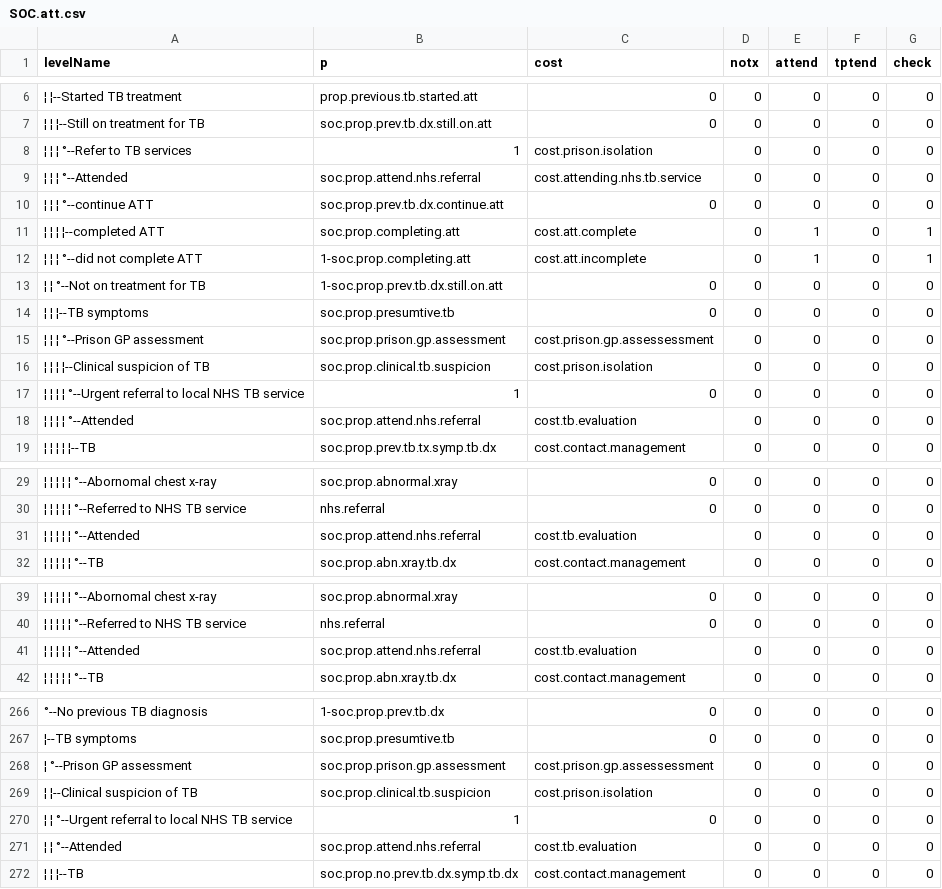
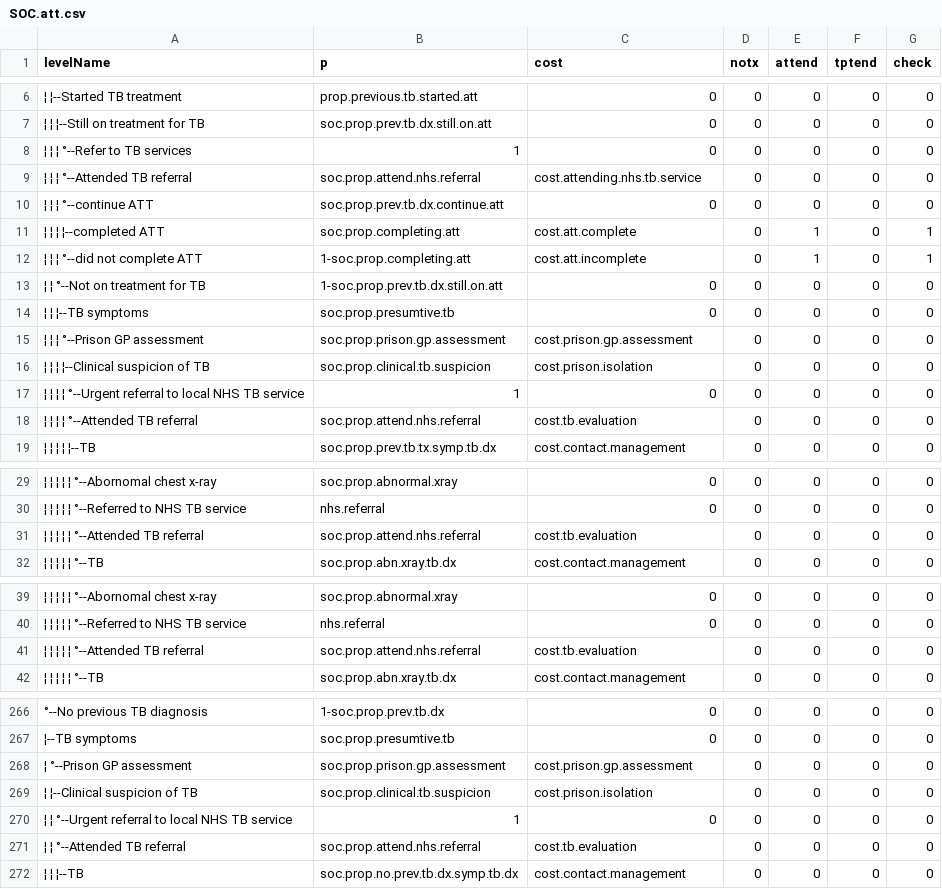
Before and after one commit to nmafirakureva/PPDpathways, a CSV file: indata/CSV/SOC.att.csv, drawn as a sheet; only a part is shown, gaps mark what is left out; the diff covers the shown part only; the diff names each change by its address in the sheet, - before the commit and + after, or states it on an @@ line.

```diff
--- a/indata/CSV/SOC.att.csv
+++ b/indata/CSV/SOC.att.csv
-C8 (cost): cost.prison.isolation
+C8 (cost): 0
-A9 (levelName): ¦ ¦ ¦ °--Attended
+A9 (levelName): ¦ ¦ ¦ °--Attended TB referral
-C15 (cost): cost.prison.gp.assessessment
+C15 (cost): cost.prison.gp.assessment
-A18 (levelName): ¦ ¦ ¦ ¦ °--Attended
+A18 (levelName): ¦ ¦ ¦ ¦ °--Attended TB referral
-A31 (levelName): ¦ ¦ ¦ ¦ ¦ °--Attended
+A31 (levelName): ¦ ¦ ¦ ¦ ¦ °--Attended TB referral
-A41 (levelName): ¦ ¦ ¦ ¦ ¦ °--Attended
+A41 (levelName): ¦ ¦ ¦ ¦ ¦ °--Attended TB referral
-C268 (cost): cost.prison.gp.assessessment
+C268 (cost): cost.prison.gp.assessment
-A271 (levelName): ¦ ¦ °--Attended
+A271 (levelName): ¦ ¦ °--Attended TB referral
```
Also changed, not shown: 44 edited cells elsewhere in this file, churn/outdata/nonpops.out.csv, churn/outdata/pops.out.csv, 38 other files.
